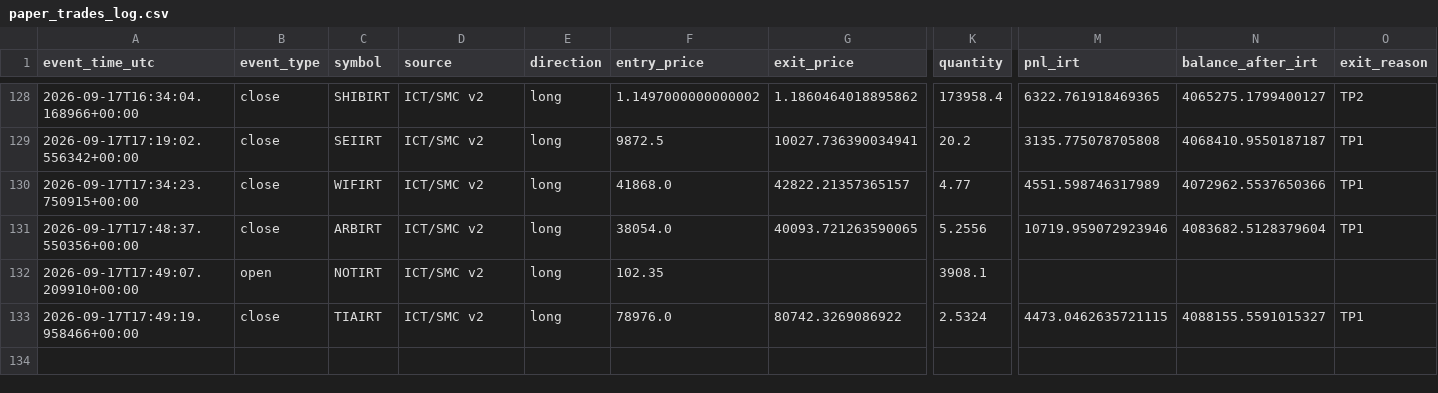
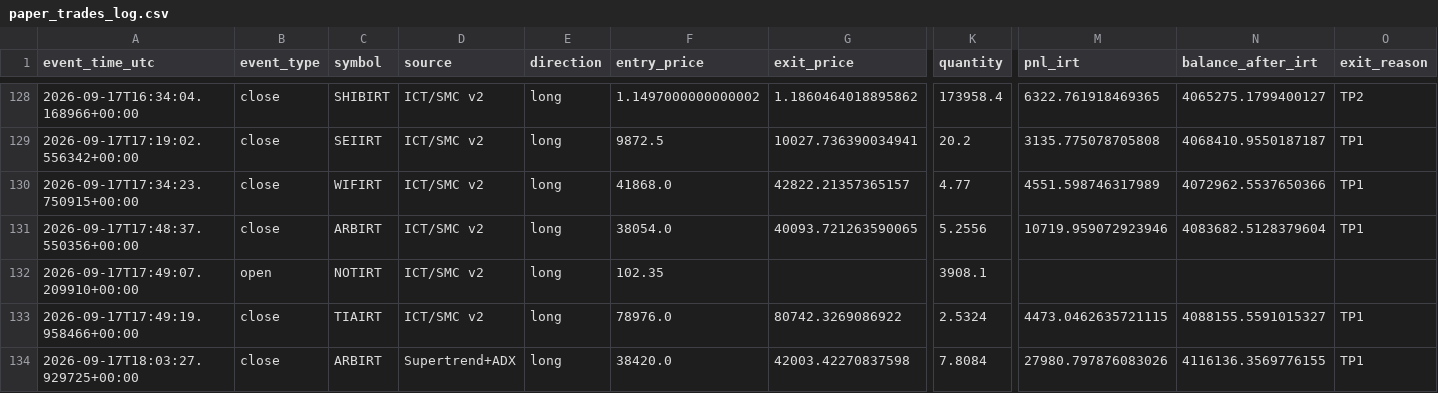
Before and after one commit to amirtorofi-sketch/abdeal-live-trading, a CSV file: bot2_live/paper_trades_log.csv, drawn as a sheet; only a part is shown, gaps mark what is left out; rows hold the shown columns only; the diff names each change by its address in the sheet, - before the commit and + after, or states it on an @@ line.

Commit message:
update bot2 state/paper log [skip ci]

```diff
--- a/bot2_live/paper_trades_log.csv
+++ b/bot2_live/paper_trades_log.csv
+row 134: 2026-09-17T18:03:27.929725+00:00 | close | ARBIRT | Supertrend+ADX | long | 38420.0 | 42003.42270837598 | 7.8084 | 27980.797876083026 | 4116136.3569776155 | TP1
```
Also changed, not shown: 1 other file.
